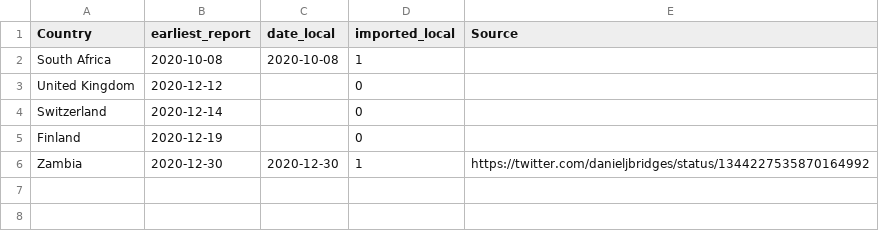
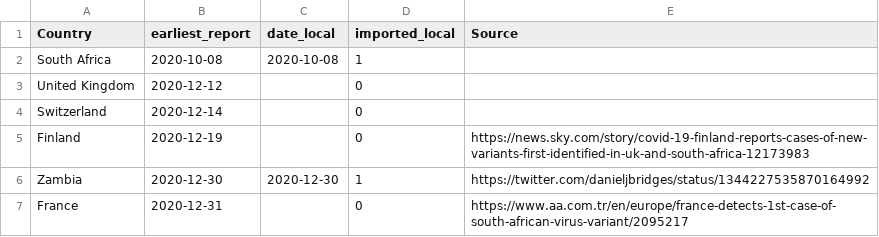
Before and after one commit to cov-lineages/lineages-website-old, a CSV file: _data/Local_Imported_b1351.csv, drawn as a sheet.

Commit message:
Update Local_Imported_b1351.csv

```diff
--- a/_data/Local_Imported_b1351.csv
+++ b/_data/Local_Imported_b1351.csv
@@ -4,3 +4,4 @@ United Kingdom,2020-12-12,,0,
 Switzerland,2020-12-14,,0,
-Finland,2020-12-19,,0,
+Finland,2020-12-19,,0,https://news.sky.com/story/covid-19-finland-reports-cases-of-new-variants-first-identified-in-uk-and-south-africa-12173983
 Zambia,2020-12-30,2020-12-30,1,https://twitter.com/danieljbridges/status/1344227535870164992
+France,2020-12-31,,0,https://www.aa.com.tr/en/europe/france-detects-1st-case-of-south-african-virus-variant/2095217
```
